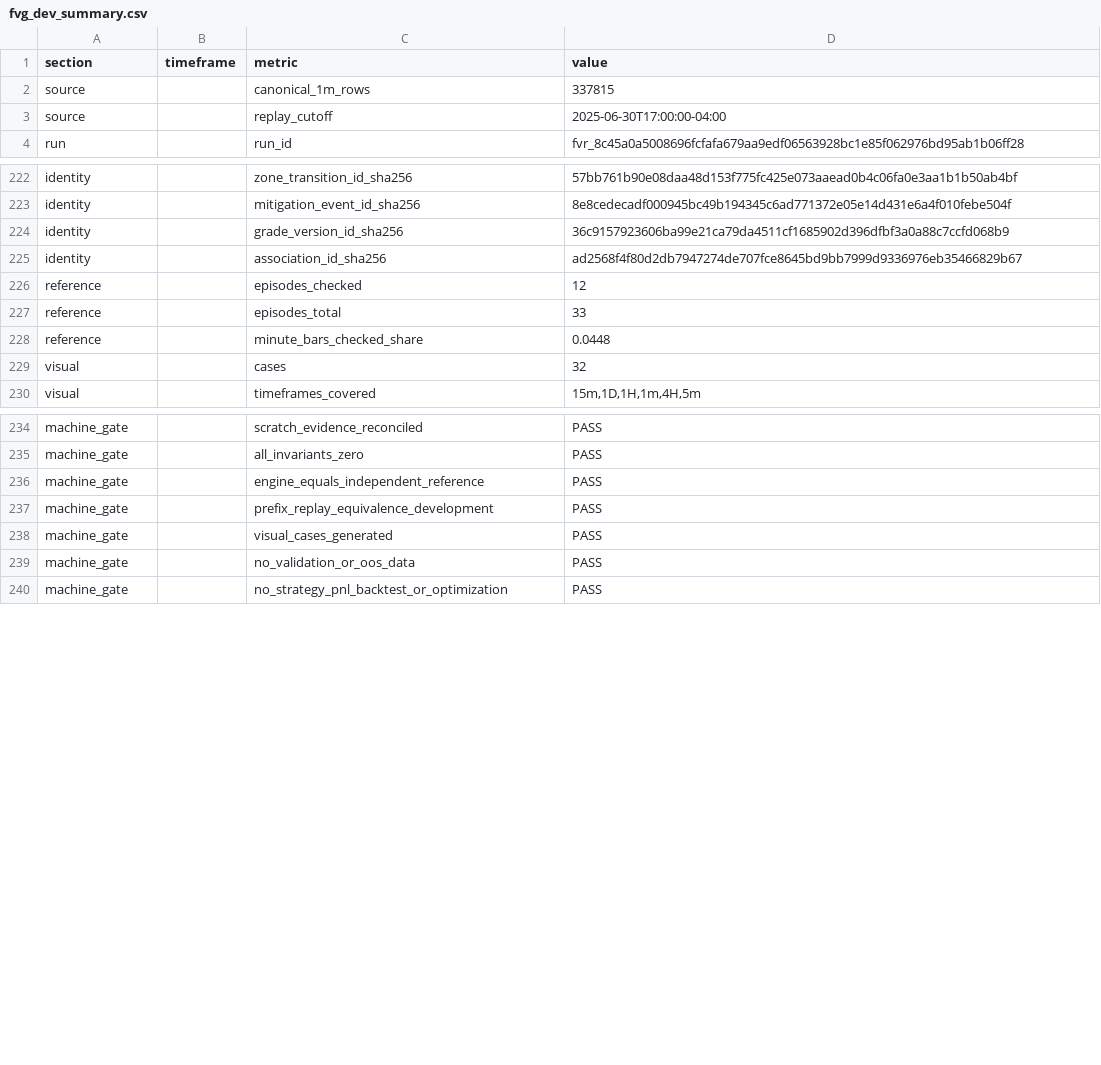
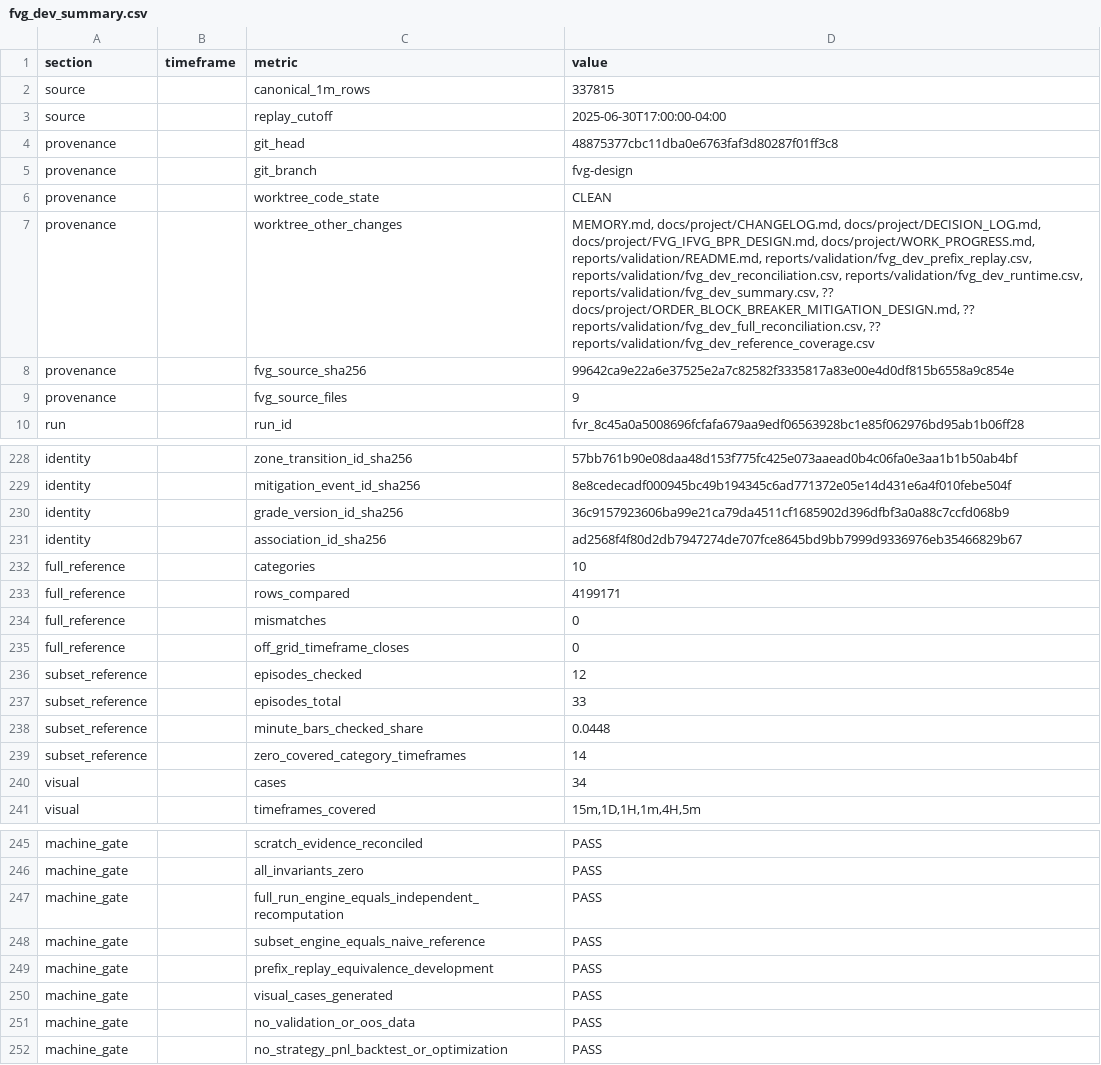
Before and after one commit to danielbahar-dot/Quantitative-Trading-Research-Lab, a CSV file: reports/validation/fvg_dev_summary.csv, drawn as a sheet; only a part is shown, gaps mark what is left out.

```diff
--- a/reports/validation/fvg_dev_summary.csv
+++ b/reports/validation/fvg_dev_summary.csv
@@ -3,2 +3,8 @@ source,,canonical_1m_rows,337815
 source,,replay_cutoff,2025-06-30T17:00:00-04:00
+provenance,,git_head,48875377cbc11dba0e6763faf3d80287f01ff3c8
+provenance,,git_branch,fvg-design
+provenance,,worktree_code_state,CLEAN
+provenance,,worktree_other_changes,"MEMORY.md, docs/project/CHANGELOG.md, docs/project/DECISION_LOG.md, docs/project/FVG_IFVG_BPR_DESIGN.md, docs/project/WORK_PROGRESS.md, reports/validation/README.md, reports/validation/fvg_dev_prefix_replay.csv, reports/validation/fvg_dev_reconciliation.csv, reports/validation/fvg_dev_runtime.csv, reports/validation/fvg_dev_summary.csv, ?? docs/project/ORDER_BLOCK_BREAKER_MITIGATION_DESIGN.md, ?? reports/validation/fvg_dev_full_reconciliation.csv, ?? reports/validation/fvg_dev_reference_coverage.csv"
+provenance,,fvg_source_sha256,99642ca9e22a6e37525e2a7c82582f3335817a83e00e4d0df815b6558a9c854e
+provenance,,fvg_source_files,9
 run,,run_id,fvr_8c45a0a5008696fcfafa679aa9edf06563928bc1e85f062976bd95ab1b06ff28
@@ -225,6 +231,11 @@ identity,,grade_version_id_sha256,36c9157923606ba99e21ca79da4511cf1685902d396dfb
 identity,,association_id_sha256,ad2568f4f80d2db7947274de707fce8645bd9bb7999d9336976eb35466829b67
-reference,,episodes_checked,12
-reference,,episodes_total,33
-reference,,minute_bars_checked_share,0.0448
-visual,,cases,32
+full_reference,,categories,10
+full_reference,,rows_compared,4199171
+full_reference,,mismatches,0
+full_reference,,off_grid_timeframe_closes,0
+subset_reference,,episodes_checked,12
+subset_reference,,episodes_total,33
+subset_reference,,minute_bars_checked_share,0.0448
+subset_reference,,zero_covered_category_timeframes,14
+visual,,cases,34
 visual,,timeframes_covered,"15m,1D,1H,1m,4H,5m"
@@ -235,3 +246,4 @@ machine_gate,,scratch_evidence_reconciled,PASS
 machine_gate,,all_invariants_zero,PASS
-machine_gate,,engine_equals_independent_reference,PASS
+machine_gate,,full_run_engine_equals_independent_recomputation,PASS
+machine_gate,,subset_engine_equals_naive_reference,PASS
 machine_gate,,prefix_replay_equivalence_development,PASS
```
Also changed, not shown: reports/validation/fvg_dev_prefix_replay.csv, reports/validation/fvg_dev_reconciliation.csv, 10 other files.
